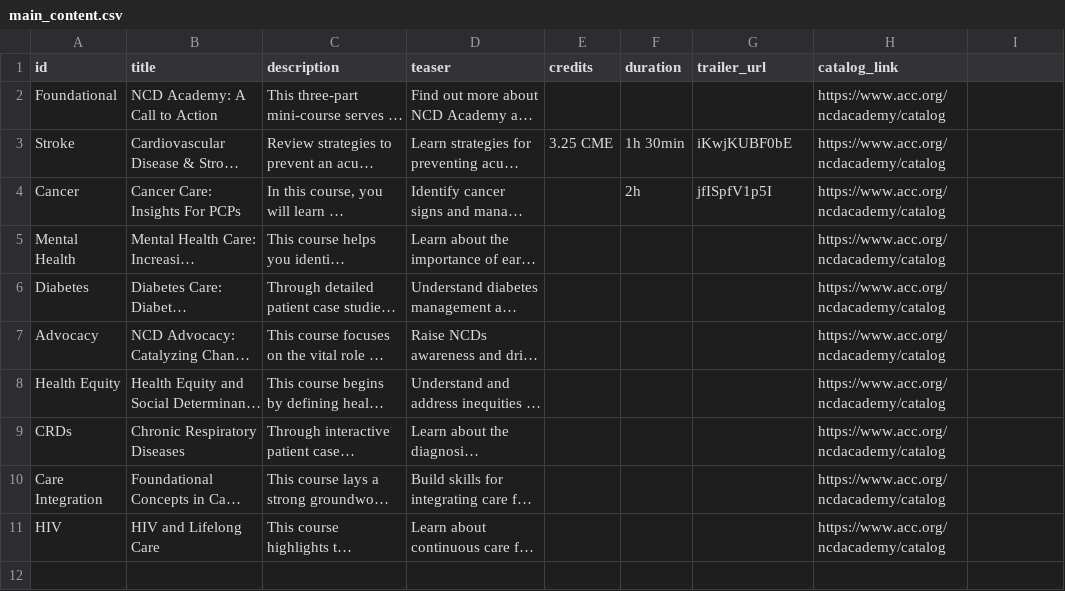
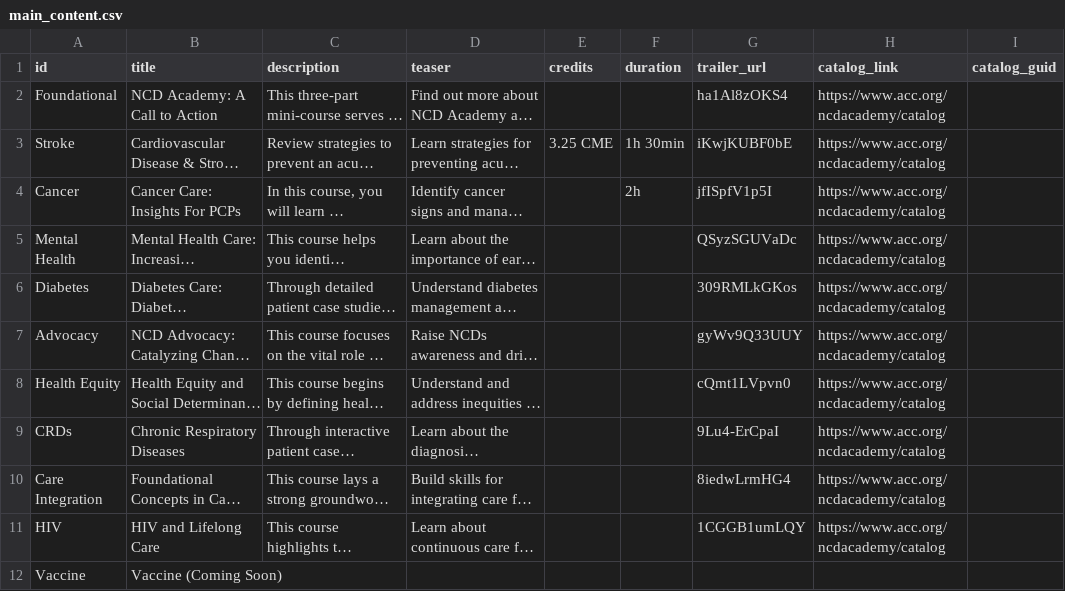
Before and after one commit to ACC-Style/PrototypingACCorg, a CSV file: _data/Blocks/NCD/main_content.csv, drawn as a sheet; long unchanged cells end in …; the diff names each change by its address in the sheet, - before the commit and + after, or states it on an @@ line.

Commit message:
Data Updates and Vaccine Holder File.

```diff
--- a/_data/Blocks/NCD/main_content.csv
+++ b/_data/Blocks/NCD/main_content.csv
-I1: (empty)
+I1: catalog_guid
-G2 (trailer_url): (empty)
+G2 (trailer_url): ha1Al8zOKS4
-G5 (trailer_url): (empty)
+G5 (trailer_url): QSyzSGUVaDc
-G6 (trailer_url): (empty)
+G6 (trailer_url): 309RMLkGKos
-G7 (trailer_url): (empty)
+G7 (trailer_url): gyWv9Q33UUY
-G8 (trailer_url): (empty)
+G8 (trailer_url): cQmt1LVpvn0
-G9 (trailer_url): (empty)
+G9 (trailer_url): 9Lu4-ErCpaI
-G10 (trailer_url): (empty)
+G10 (trailer_url): 8iedwLrmHG4
-G11 (trailer_url): (empty)
+G11 (trailer_url): 1CGGB1umLQY
+row 12: Vaccine | Vaccine (Coming Soon)
```
Also changed, not shown: 1 other file.
